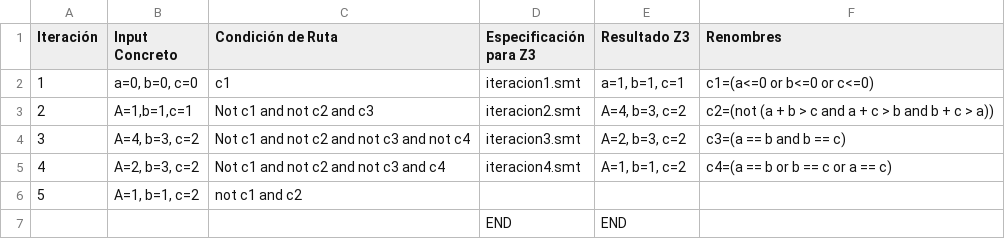
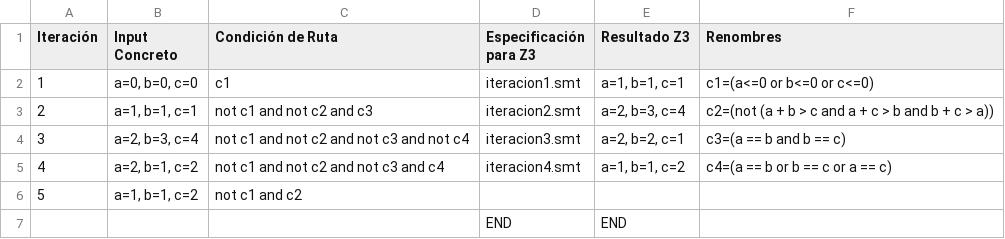
Before and after one commit to matuneville/uba-isw2, a CSV file: talleres/03-dynamic-symbolic-execution/src/parte_2/ejercicio_5/ejercicio_5.csv, drawn as a sheet; the diff names each change by its address in the sheet, - before the commit and + after, or states it on an @@ line.

Commit message:
taller 5 fix

```diff
--- a/talleres/03-dynamic-symbolic-execution/src/parte_2/ejercicio_5/ejercicio_5.csv
+++ b/talleres/03-dynamic-symbolic-execution/src/parte_2/ejercicio_5/ejercicio_5.csv
-B3 (Input Concreto): A=1,b=1,c=1
+B3 (Input Concreto): a=1, b=1, c=1
-C3 (Condición de Ruta): Not c1 and not c2 and c3
+C3 (Condición de Ruta): not c1 and not c2 and c3
-E3 (Resultado Z3): A=4, b=3, c=2
+E3 (Resultado Z3): a=2, b=3, c=4
-B4 (Input Concreto): A=4, b=3, c=2
+B4 (Input Concreto): a=2, b=3, c=4
-C4 (Condición de Ruta): Not c1 and not c2 and not c3 and not c4
+C4 (Condición de Ruta): not c1 and not c2 and not c3 and not c4
-E4 (Resultado Z3): A=2, b=3, c=2
+E4 (Resultado Z3): a=2, b=2, c=1
-B5 (Input Concreto): A=2, b=3, c=2
+B5 (Input Concreto): a=2, b=1, c=2
-C5 (Condición de Ruta): Not c1 and not c2 and not c3 and c4
+C5 (Condición de Ruta): not c1 and not c2 and not c3 and c4
-E5 (Resultado Z3): A=1, b=1, c=2
+E5 (Resultado Z3): a=1, b=1, c=2
-B6 (Input Concreto): A=1, b=1, c=2
+B6 (Input Concreto): a=1, b=1, c=2
```
Also changed, not shown: 6 other files.
